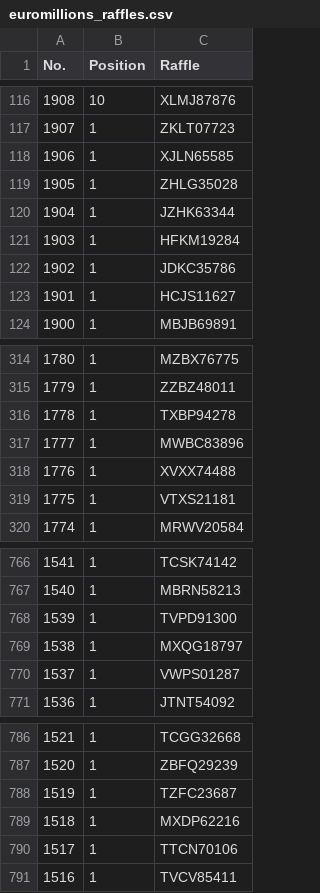
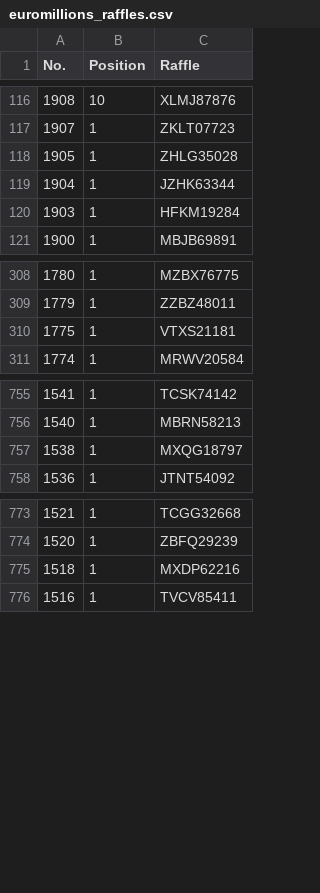
Before and after one commit to muckypaws/lottery-data, a CSV file: euromillions_raffles.csv, drawn as a sheet; only a part is shown, gaps mark what is left out; the diff covers the shown part only.

```diff
--- a/euromillions_raffles.csv
+++ b/euromillions_raffles.csv
@@ -117,3 +117,2 @@
 1907,1,ZKLT07723
-1906,1,XJLN65585
 1905,1,ZHLG35028
@@ -121,4 +120,2 @@
 1903,1,HFKM19284
-1902,1,JDKC35786
-1901,1,HCJS11627
 1900,1,MBJB69891
@@ -315,5 +309,2 @@
 1779,1,ZZBZ48011
-1778,1,TXBP94278
-1777,1,MWBC83896
-1776,1,XVXX74488
 1775,1,VTXS21181
@@ -767,5 +756,3 @@
 1540,1,MBRN58213
-1539,1,TVPD91300
 1538,1,MXQG18797
-1537,1,VWPS01287
 1536,1,JTNT54092
@@ -787,5 +774,3 @@
 1520,1,ZBFQ29239
-1519,1,TZFC23687
 1518,1,MXDP62216
-1517,1,TTCN70106
 1516,1,TVCV85411
```
Also changed, not shown: 7 removed rows elsewhere in this file, set_for_life_prizes.csv, 2 other files.
